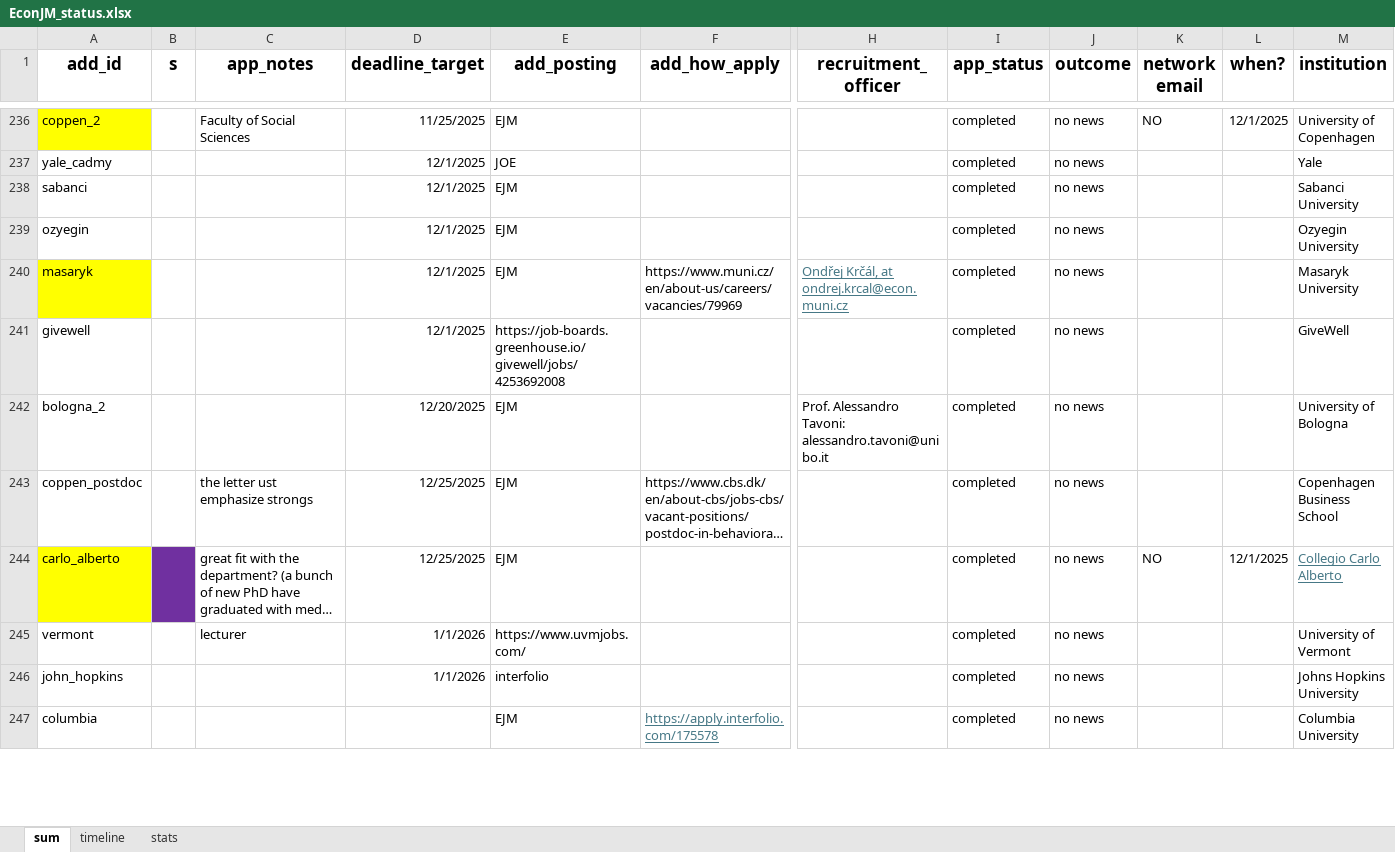
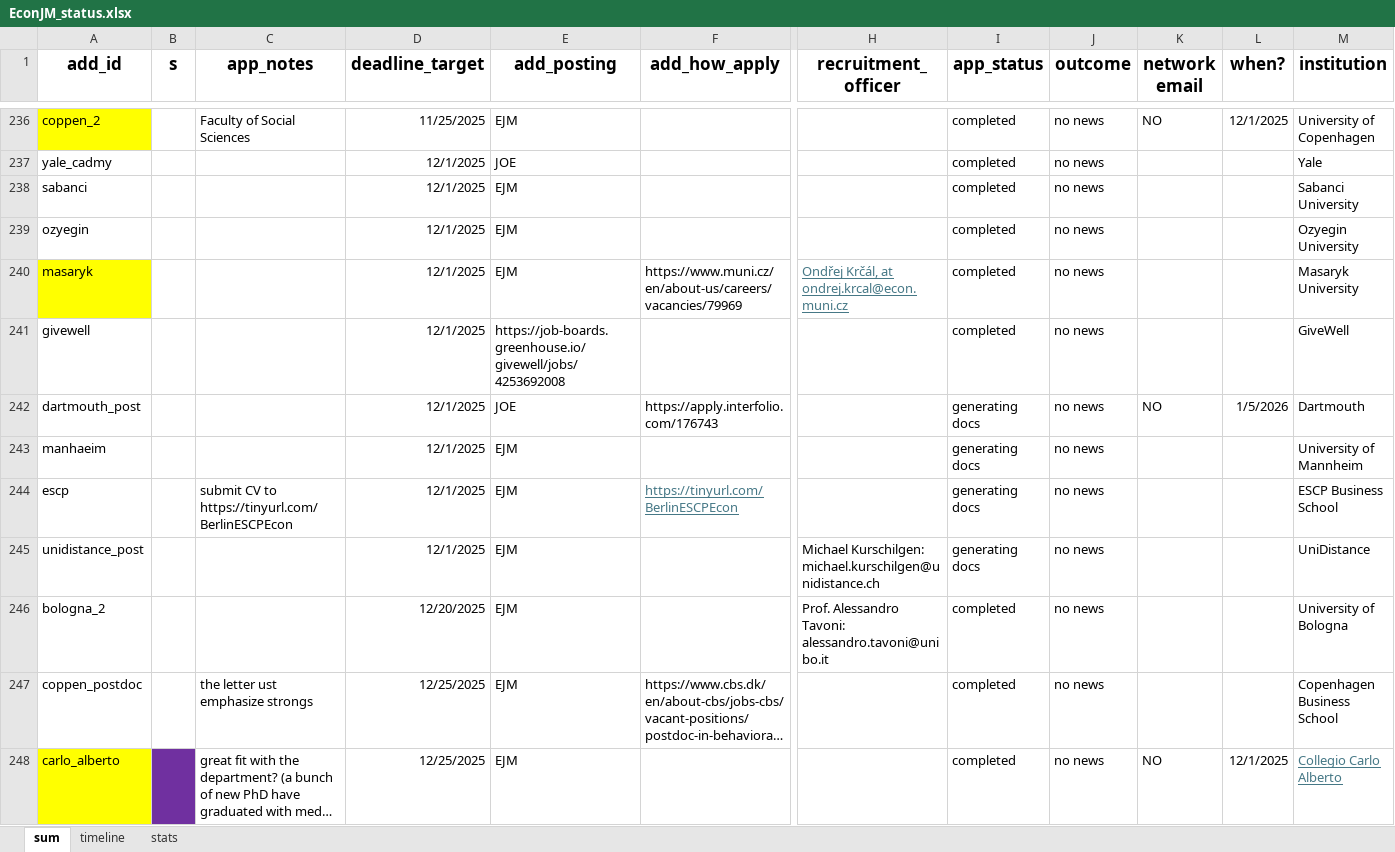
Before and after one commit to jjgecon/EconJM_auto_doc_gen, an Excel workbook: EconJM_status.xlsx, sheet sum, drawn as a sheet; only a part is shown, gaps mark what is left out; the shorter side is filled out with more unchanged rows; long unchanged cells end in …; values as stored, in another font and other column widths than the file's, no borders; conditional formats not drawn; rows hold the shown columns only; the diff covers the shown part only; the diff names each change by its address in the sheet, - before the commit and + after, or states it on an @@ line.

```diff
--- a/EconJM_status.xlsx (sheet sum)
+++ b/EconJM_status.xlsx (sheet sum)
+row 242: dartmouth_post |  |  | 12/1/2025 | JOE | https://apply.interfolio.com/176743 |  | generating docs | no news | NO | 1/5/2026 | Dartmouth
+row 243: manhaeim |  |  | 12/1/2025 | EJM |  |  | generating docs | no news |  |  | University of Mannheim
+row 244: escp |  | submit CV to https://tinyurl.com/BerlinESCPEcon | 12/1/2025 | EJM | https://tinyurl.com/BerlinESCPEcon |  | generating docs | no news |  |  | ESCP Business School
+row 245: unidistance_post |  |  | 12/1/2025 | EJM |  | Michael Kurschilgen: michael.kurschilgen@unidistance.ch | generating docs | no news |  |  | UniDistance
```
Also changed, not shown: 1 added row, 1 moved row, 8 edited cells and cell formats elsewhere in this sheet, sheet stats, sheet timeline, 6 other files.
